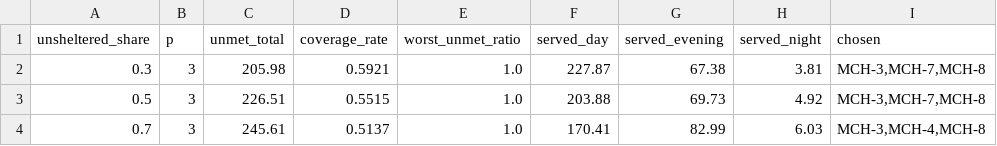
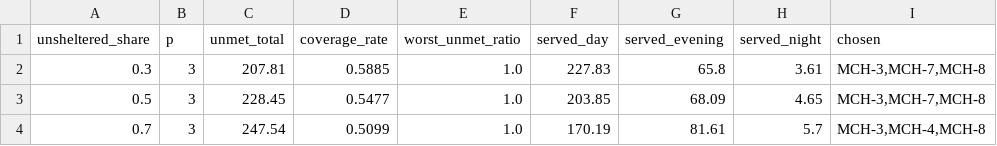
Before and after one commit to KN-1998/mcm2027-b-phoenix-cooling, a CSV file: results/segments/segment_sensitivity.csv, drawn as a sheet.

```diff
--- a/results/segments/segment_sensitivity.csv
+++ b/results/segments/segment_sensitivity.csv
@@ -1,4 +1,4 @@
 unsheltered_share,p,unmet_total,coverage_rate,worst_unmet_ratio,served_day,served_evening,served_night,chosen
-0.3,3,205.98,0.5921,1.0,227.87,67.38,3.81,"MCH-3,MCH-7,MCH-8"
-0.5,3,226.51,0.5515,1.0,203.88,69.73,4.92,"MCH-3,MCH-7,MCH-8"
-0.7,3,245.61,0.5137,1.0,170.41,82.99,6.03,"MCH-3,MCH-4,MCH-8"
+0.3,3,207.81,0.5885,1.0,227.83,65.8,3.61,"MCH-3,MCH-7,MCH-8"
+0.5,3,228.45,0.5477,1.0,203.85,68.09,4.65,"MCH-3,MCH-7,MCH-8"
+0.7,3,247.54,0.5099,1.0,170.19,81.61,5.7,"MCH-3,MCH-4,MCH-8"
```
Also changed, not shown: data/processed/demand.csv, data/processed/districts.csv, 23 other files.
